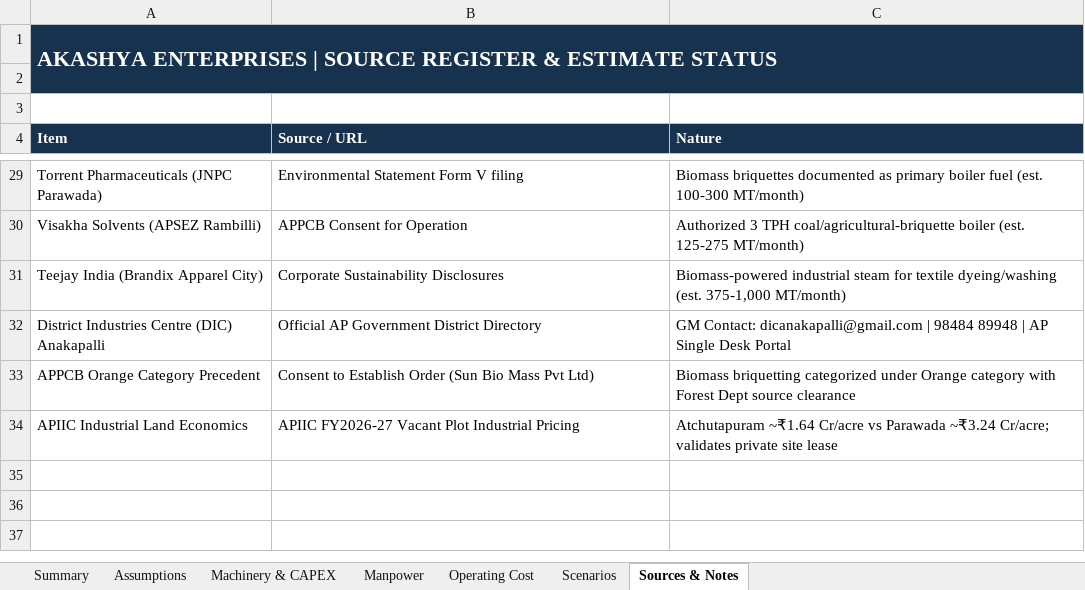
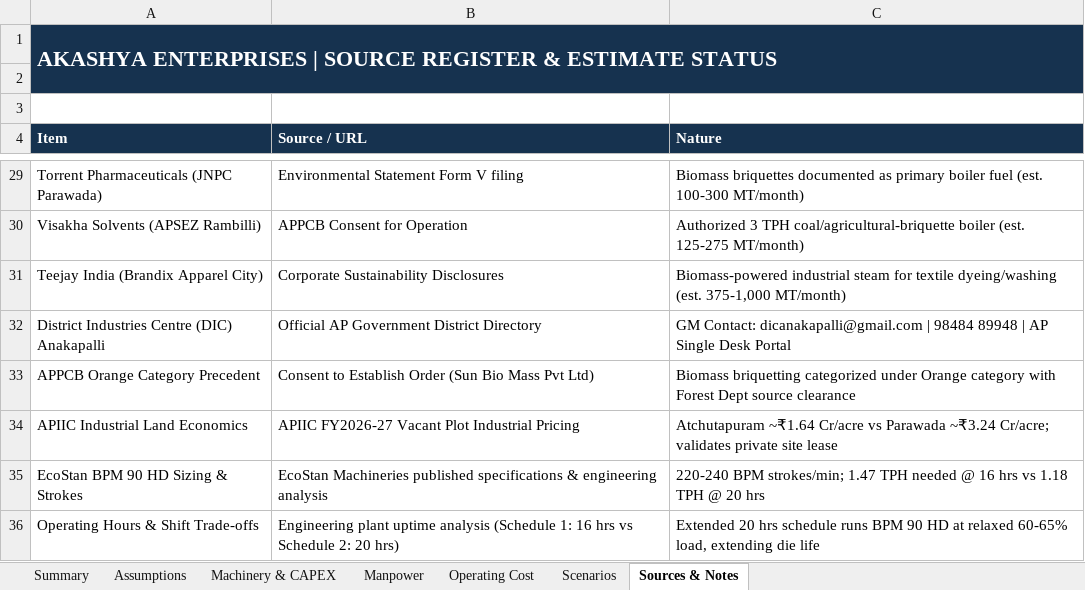
Before and after one commit to pavan53732/AKASHYA-ENTERPRISES, an Excel workbook: Anakapalli_1000MT_Briquette_Internal_Cost_Model.xlsx, sheet Sources & Notes, drawn as a sheet; only a part is shown, gaps mark what is left out; values as stored, in another font and other column widths than the file's, no borders; the diff names each change by its address in the sheet, - before the commit and + after, or states it on an @@ line.

Commit message:
feat: add comprehensive BPM engineering, operating hour schedules, and end-to-end turnkey machinery pricing
- Add MACHINERY/04-BPM-Operating-Hours-and-Live-Machinery-Pricing.md:
  * Demystify BPM: EcoStan BPM model series (BPM 40, 60, 70 HD, 90 HD, 100 HD) vs mechanical ram reciprocating frequency (220-240 BPM strokes/min delivering 1,200-1,500 kg/cm2 pressure).
  * Operating Hours Trade-off Analysis: Schedule 1 (16 hrs/day @ 1.47 TPH/press near full load) vs Schedule 2 (20 hrs/day @ 1.18 TPH/press sweet spot extending die life) vs Schedule 3 (24 hrs continuous).
  * Complete end-to-end turnkey machinery pricing schedule across all 12 equipment packages (₹310 L machinery) and 7 civil/substation packages (₹210 L infrastructure).
  * Vendor RFP contractual guarantee requirements (water evaporation, continuous TPH, die wear guarantees).
- Update Anakapalli_1000MT_Briquette_Internal_Cost_Model.xlsx:
  * Machinery & CAPEX sheet updated with exact live model designations (EcoStan ESM 150 159 HP, Double-Pass Flash Dryer 93 HP, EcoStan BPM 90 HD dual presses 89.5 HP each, Bull/John Deere 4WD loader, 60 MT weighbridge).
  * Assumptions and Sources & Notes updated with BPM stroke rates and shift schedule comparisons.
- Update README.md documentation index.

```diff
--- a/Anakapalli_1000MT_Briquette_Internal_Cost_Model.xlsx (sheet Sources & Notes)
+++ b/Anakapalli_1000MT_Briquette_Internal_Cost_Model.xlsx (sheet Sources & Notes)
+row 35: EcoStan BPM 90 HD Sizing & Strokes | EcoStan Machineries published specifications & engineering analysis | 220-240 BPM strokes/min; 1.47 TPH needed @ 16 hrs vs 1.18 TPH @ 20 hrs
+row 36: Operating Hours & Shift Trade-offs | Engineering plant uptime analysis (Schedule 1: 16 hrs vs Schedule 2: 20 hrs) | Extended 20 hrs schedule runs BPM 90 HD at relaxed 60-65% load, extending die life
```
Also changed, not shown: sheet Machinery & CAPEX, sheet Assumptions, 2 other files.
